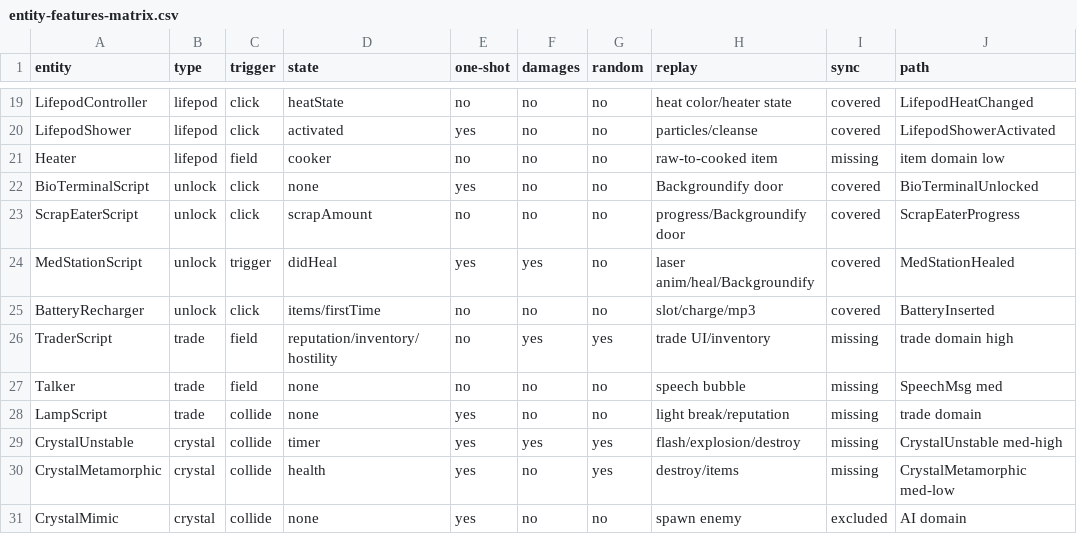
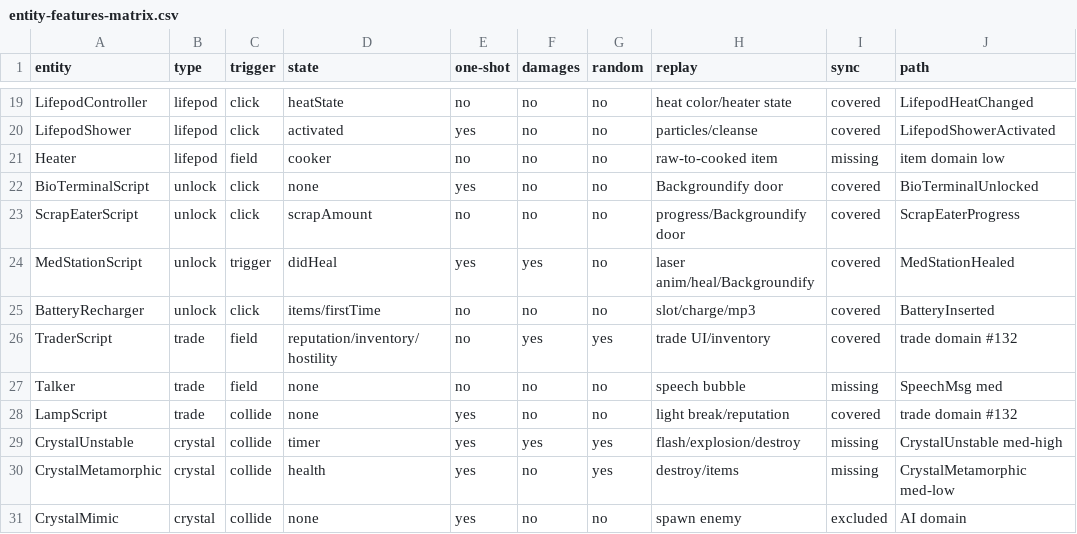
Before and after one commit to XeronOwO/Casualties-Unknown-Online, a CSV file: docs/entity-features-matrix.csv, drawn as a sheet; only a part is shown, gaps mark what is left out.

Commit message:
feat(trade): adapter side — host-authoritative trader state, acting-side local effects (#132)
TradeStateSync (coordinator: guest reports / host executes + broadcasts the
full state overwrite, world-entry + 5 s fallback, position-keyed trader
lookup, rejected-purchase rollback of the locally-bought item),
TradeExecutor (the host-side trader-state change of each interaction — the
game method is NOT re-run for a guest: the acting side's effects are
immediate and the random consumptions happen here once), TraderPatches
(guest Start/DropInventory no-ops + the interaction Postfixes). The
entity-features matrix marks TraderScript/LampScript covered; Talker stays
missing (its own domain).

```diff
--- a/docs/entity-features-matrix.csv
+++ b/docs/entity-features-matrix.csv
@@ -25,5 +25,5 @@
 "BatteryRecharger","unlock","click","items/firstTime","no","no","no","slot/charge/mp3","covered","BatteryInserted"
-"TraderScript","trade","field","reputation/inventory/hostility","no","yes","yes","trade UI/inventory","missing","trade domain high"
+"TraderScript","trade","field","reputation/inventory/hostility","no","yes","yes","trade UI/inventory","covered","trade domain #132"
 "Talker","trade","field","none","no","no","no","speech bubble","missing","SpeechMsg med"
-"LampScript","trade","collide","none","yes","no","no","light break/reputation","missing","trade domain"
+"LampScript","trade","collide","none","yes","no","no","light break/reputation","covered","trade domain #132"
 "CrystalUnstable","crystal","collide","timer","yes","yes","yes","flash/explosion/destroy","missing","CrystalUnstable med-high"
```
Also changed, not shown: 7 other files.
